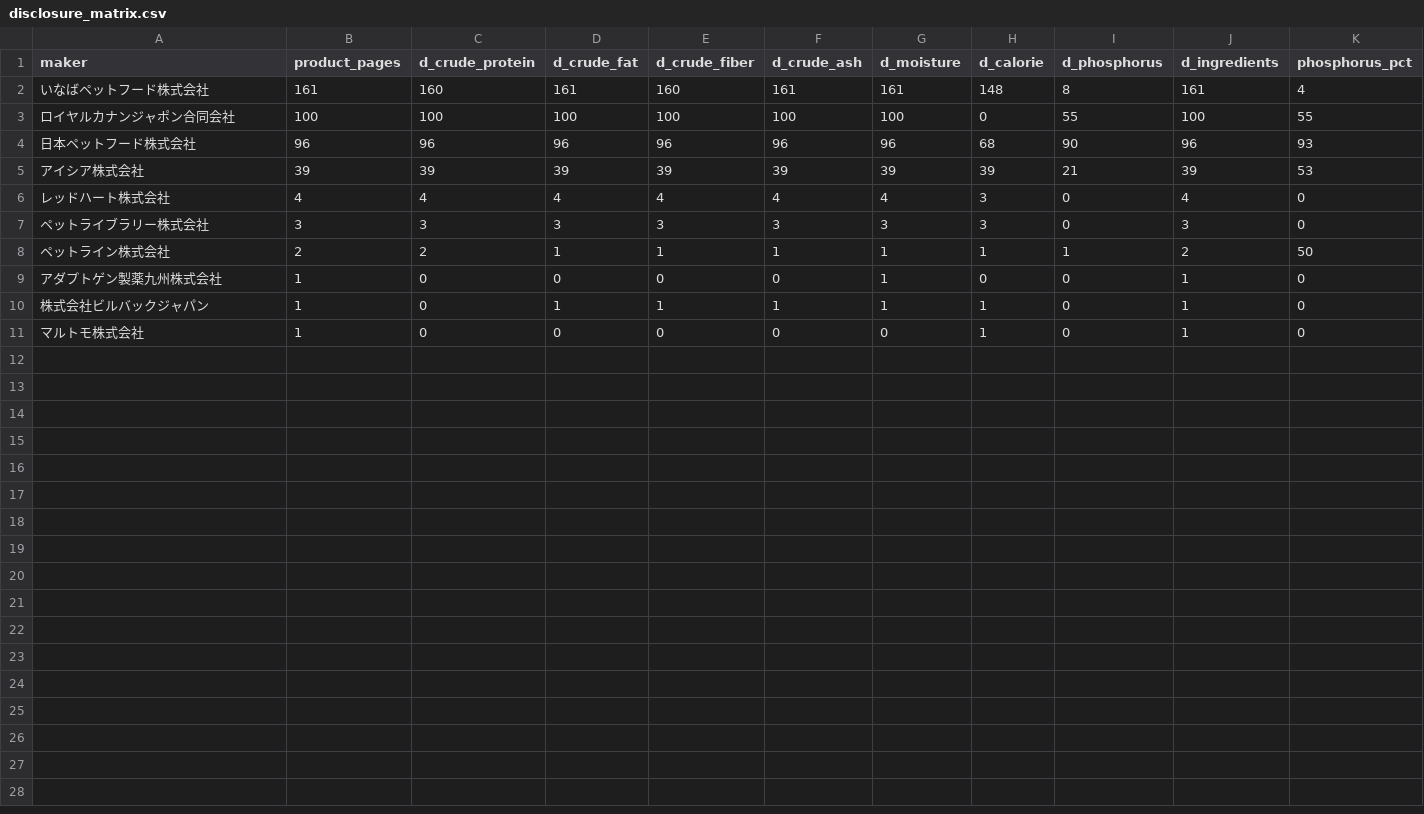
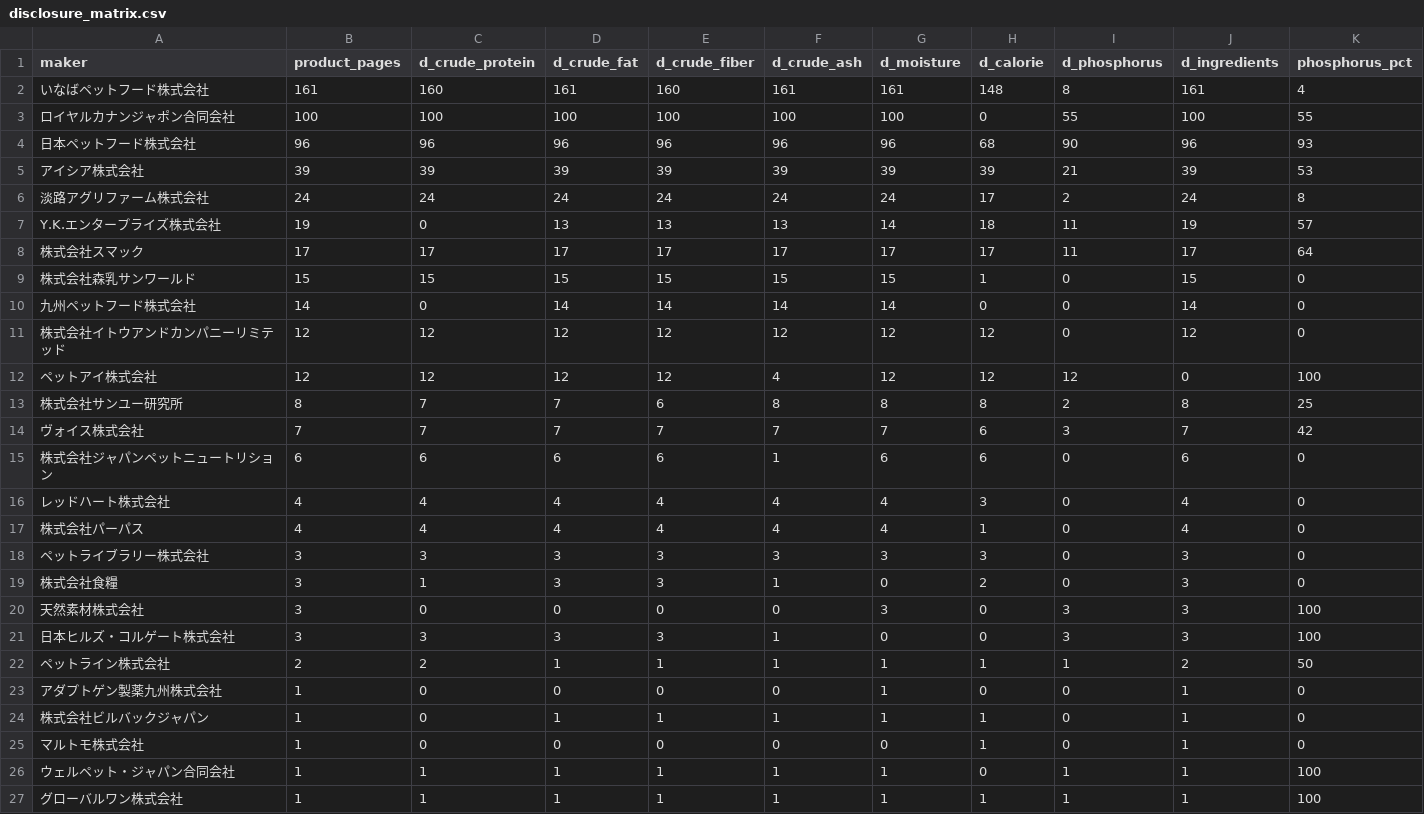
Before and after one commit to ededdeddyw/catfood-fact-analysis, a CSV file: data/disclosure_matrix.csv, drawn as a sheet.

```diff
--- a/data/disclosure_matrix.csv
+++ b/data/disclosure_matrix.csv
@@ -5,4 +5,18 @@
 アイシア株式会社,39,39,39,39,39,39,39,21,39,53
+淡路アグリファーム株式会社,24,24,24,24,24,24,17,2,24,8
+Y.K.エンタープライズ株式会社,19,0,13,13,13,14,18,11,19,57
+株式会社スマック,17,17,17,17,17,17,17,11,17,64
+株式会社森乳サンワールド,15,15,15,15,15,15,1,0,15,0
+九州ペットフード株式会社,14,0,14,14,14,14,0,0,14,0
+株式会社イトウアンドカンパニーリミテッド,12,12,12,12,12,12,12,0,12,0
+ペットアイ株式会社,12,12,12,12,4,12,12,12,0,100
+株式会社サンユー研究所,8,7,7,6,8,8,8,2,8,25
+ヴォイス株式会社,7,7,7,7,7,7,6,3,7,42
+株式会社ジャパンペットニュートリション,6,6,6,6,1,6,6,0,6,0
 レッドハート株式会社,4,4,4,4,4,4,3,0,4,0
+株式会社パーパス,4,4,4,4,4,4,1,0,4,0
 ペットライブラリー株式会社,3,3,3,3,3,3,3,0,3,0
+株式会社食糧,3,1,3,3,1,0,2,0,3,0
+天然素材株式会社,3,0,0,0,0,3,0,3,3,100
+日本ヒルズ・コルゲート株式会社,3,3,3,3,1,0,0,3,3,100
 ペットライン株式会社,2,2,1,1,1,1,1,1,2,50
@@ -11 +25,3 @@
 マルトモ株式会社,1,0,0,0,0,0,1,0,1,0
+ウェルペット・ジャパン合同会社,1,1,1,1,1,1,0,1,1,100
+グローバルワン株式会社,1,1,1,1,1,1,1,1,1,100
```
Also changed, not shown: 5 other files.
